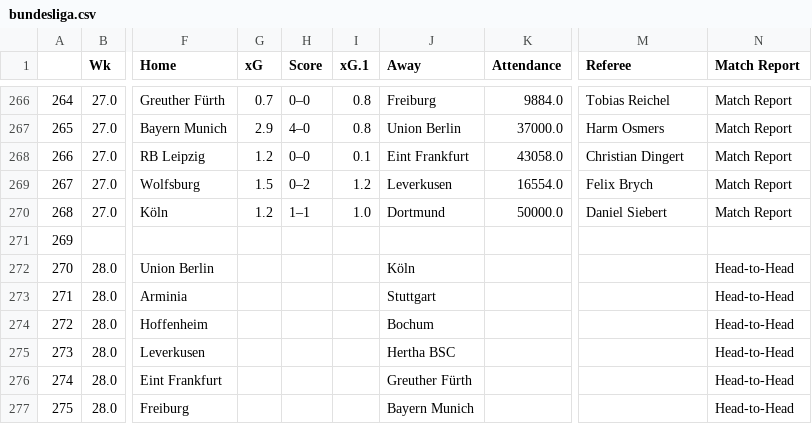
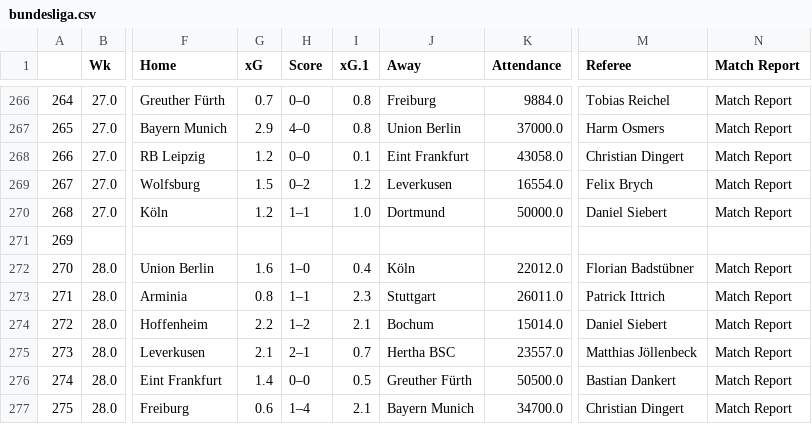
Before and after one commit to ZeNoonan/premier_league, a CSV file: bundesliga.csv, drawn as a sheet; only a part is shown, gaps mark what is left out; the diff covers the shown part only; the diff names each change by its address in the sheet, - before the commit and + after, or states it on an @@ line.

```diff
--- a/bundesliga.csv
+++ b/bundesliga.csv
-G272 (xG): (empty)
+G272 (xG): 1.6
-H272 (Score): (empty)
+H272 (Score): 1–0
-I272 (xG.1): (empty)
+I272 (xG.1): 0.4
-K272 (Attendance): (empty)
+K272 (Attendance): 22012.0
-M272 (Referee): (empty)
+M272 (Referee): Florian Badstübner
-N272:N277 (Match Report): Head-to-Head
+N272:N277 (Match Report): Match Report
-G273 (xG): (empty)
+G273 (xG): 0.8
-H273 (Score): (empty)
+H273 (Score): 1–1
-I273 (xG.1): (empty)
+I273 (xG.1): 2.3
-K273 (Attendance): (empty)
+K273 (Attendance): 26011.0
-M273 (Referee): (empty)
+M273 (Referee): Patrick Ittrich
-G274 (xG): (empty)
+G274 (xG): 2.2
-H274 (Score): (empty)
+H274 (Score): 1–2
-I274 (xG.1): (empty)
+I274 (xG.1): 2.1
-K274 (Attendance): (empty)
+K274 (Attendance): 15014.0
-M274 (Referee): (empty)
+M274 (Referee): Daniel Siebert
-G275 (xG): (empty)
+G275 (xG): 2.1
-H275 (Score): (empty)
+H275 (Score): 2–1
-I275 (xG.1): (empty)
+I275 (xG.1): 0.7
-K275 (Attendance): (empty)
+K275 (Attendance): 23557.0
-M275 (Referee): (empty)
+M275 (Referee): Matthias Jöllenbeck
-G276 (xG): (empty)
+G276 (xG): 1.4
-H276 (Score): (empty)
+H276 (Score): 0–0
-I276 (xG.1): (empty)
+I276 (xG.1): 0.5
-K276 (Attendance): (empty)
+K276 (Attendance): 50500.0
-M276 (Referee): (empty)
+M276 (Referee): Bastian Dankert
-G277 (xG): (empty)
+G277 (xG): 0.6
-H277 (Score): (empty)
+H277 (Score): 1–4
-I277 (xG.1): (empty)
+I277 (xG.1): 2.1
-K277 (Attendance): (empty)
+K277 (Attendance): 34700.0
-M277 (Referee): (empty)
+M277 (Referee): Christian Dingert
```
Also changed, not shown: 19 edited cells elsewhere in this file, la_liga.csv, serie_a.csv, 3 other files.
